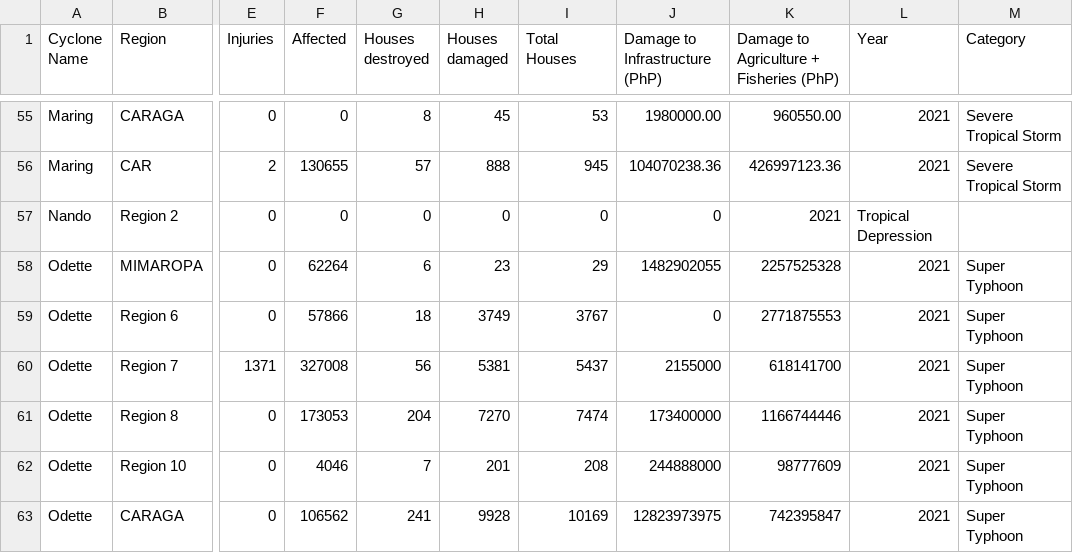
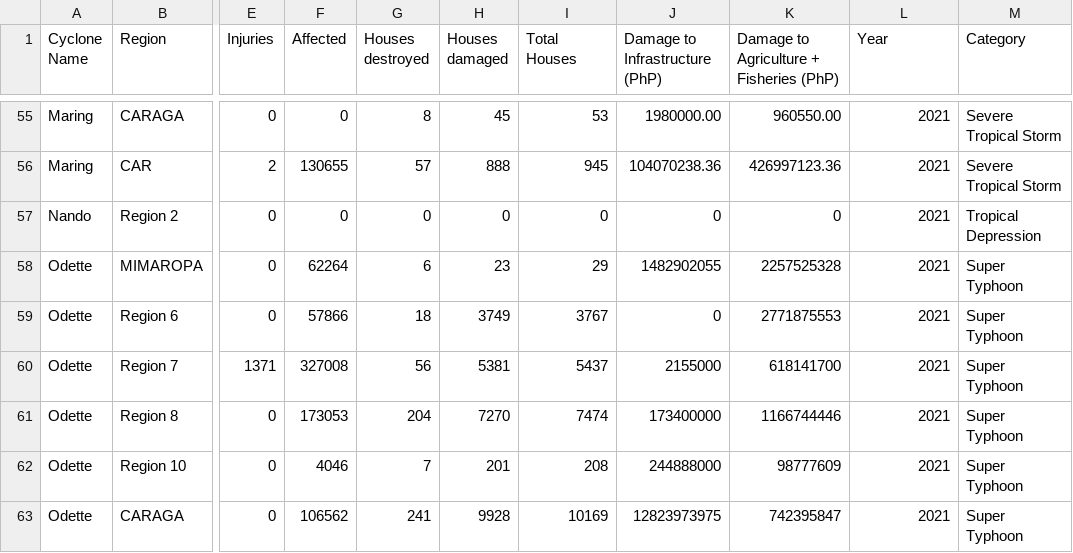
Before and after one commit to alecbnono/flood-control-health-outcomes, a CSV file: data/typhoon-impact/2021.csv, drawn as a sheet; only a part is shown, gaps mark what is left out; the diff names each change by its address in the sheet, - before the commit and + after, or states it on an @@ line.

Commit message:
fixed injuries 2021

```diff
--- a/data/typhoon-impact/2021.csv
+++ b/data/typhoon-impact/2021.csv
-K57: 2021
+K57: 0
-L57 (Year): Tropical Depression
+L57 (Year): 2021
-M57 (Category): (empty)
+M57 (Category): Tropical Depression
```
